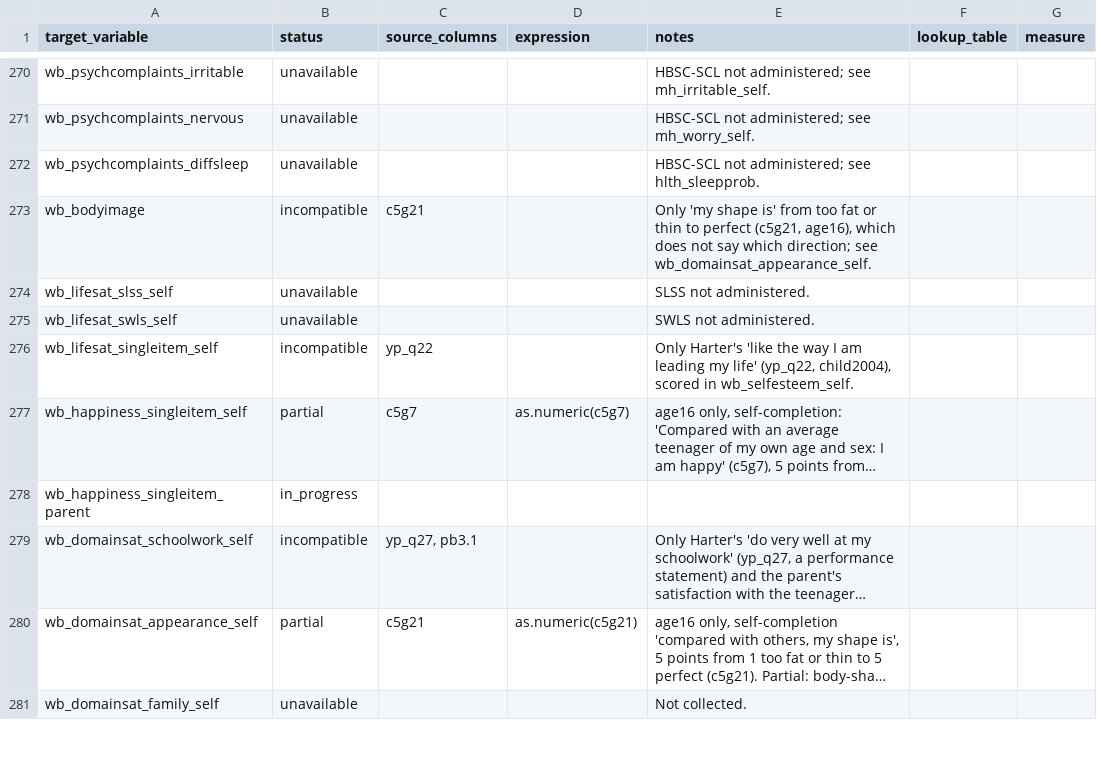
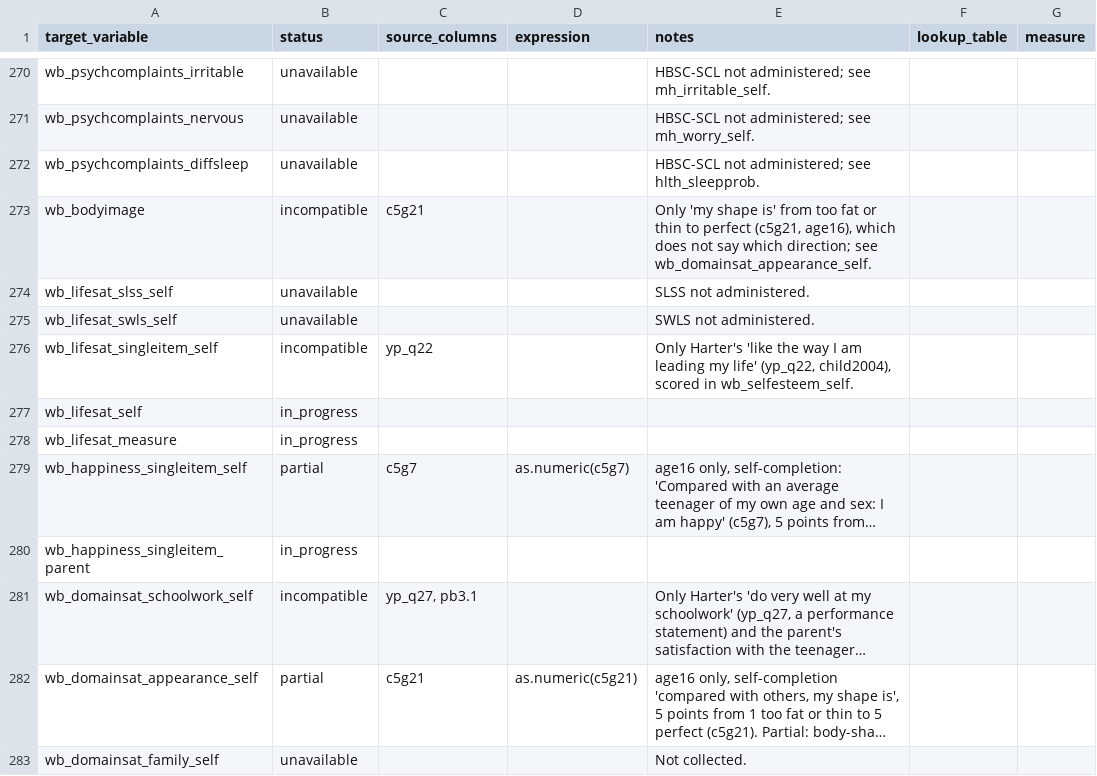
Before and after one commit to Motivation-and-Behaviour/bigger_picture, a CSV file: harmonisation/datasets/BPIPD-1025/variables.csv, drawn as a sheet; only a part is shown, gaps mark what is left out; long unchanged cells end in …; the diff names each change by its address in the sheet, - before the commit and + after, or states it on an @@ line.

Commit message:
Created spec file for BPIPD-2281 (#72)
* Created spec file for BPIPD-2281

* Harmonise BPIPD-2281

---------

Co-authored-by: Taren Sanders <taren.sanders@acu.edu.au>

```diff
--- a/harmonisation/datasets/BPIPD-1025/variables.csv
+++ b/harmonisation/datasets/BPIPD-1025/variables.csv
+row 277: wb_lifesat_self | in_progress
+row 278: wb_lifesat_measure | in_progress
```
Also changed, not shown: harmonisation/datasets/BPIPD-1127/variables.csv, harmonisation/datasets/BPIPD-1353/variables.csv, 37 other files.
